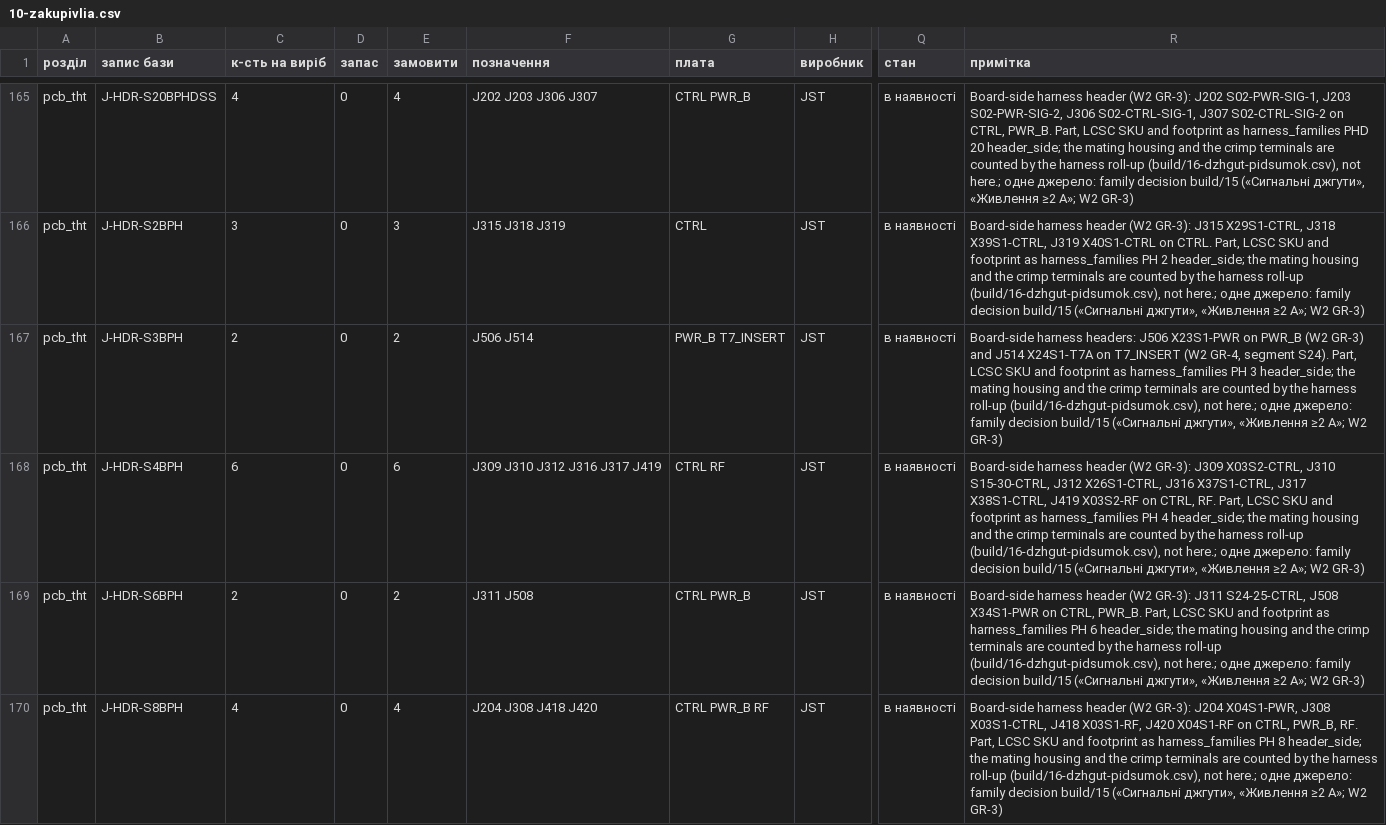
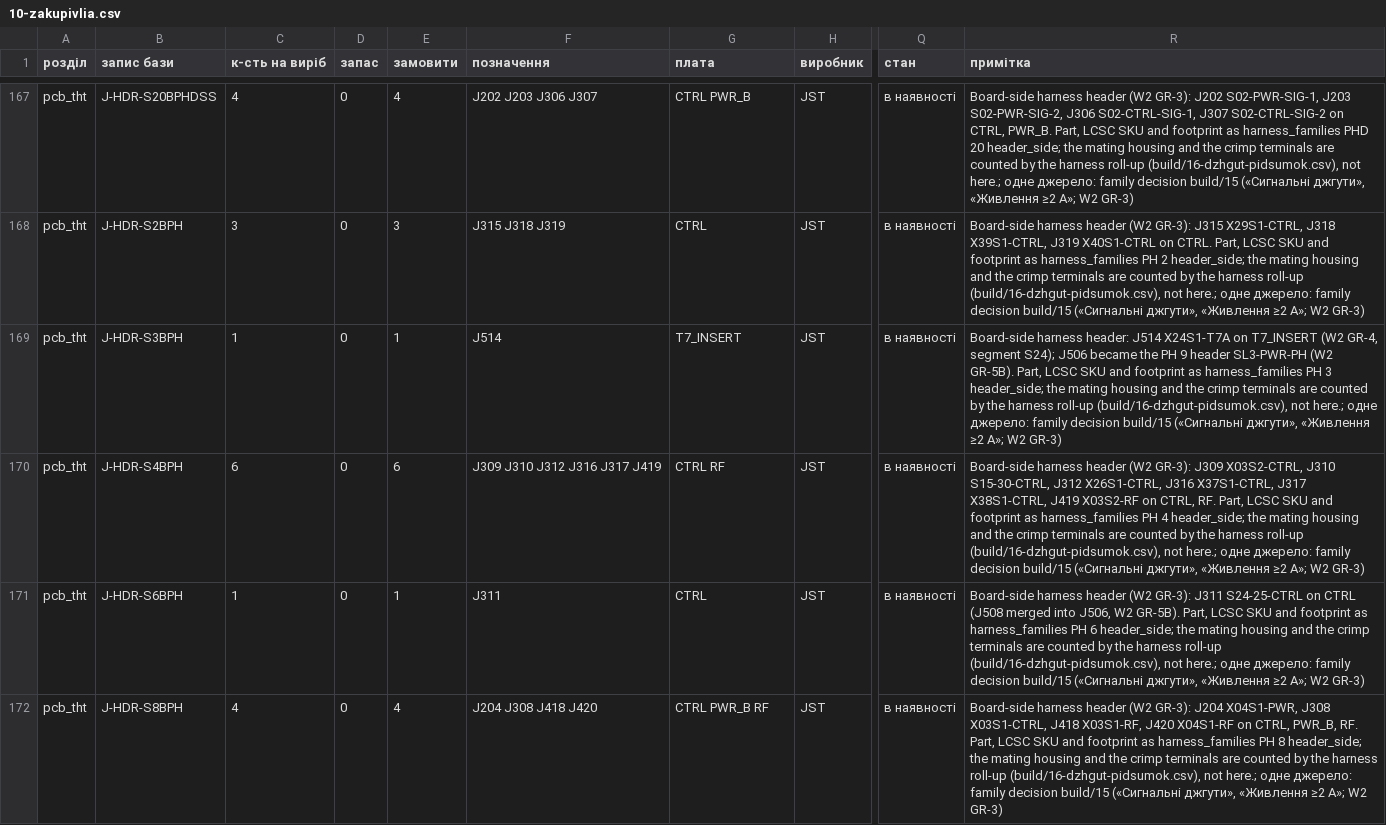
Before and after one commit to lizbeth307/lizbeth307, a CSV file: sat-receiver-audit/build/10-zakupivlia.csv, drawn as a sheet; only a part is shown, gaps mark what is left out; addresses are those after the commit; the diff covers the shown part only; the diff names each change by its address in the sheet, - before the commit and + after, or states it on an @@ line.

```diff
--- a/sat-receiver-audit/build/10-zakupivlia.csv
+++ b/sat-receiver-audit/build/10-zakupivlia.csv
-C169 (к-сть на виріб): 2
+C169 (к-сть на виріб): 1
-E169 (замовити): 2
+E169 (замовити): 1
-F169 (позначення): J506 J514
+F169 (позначення): J514
-G169 (плата): PWR_B T7_INSERT
+G169 (плата): T7_INSERT
-R169 (примітка): Board-side harness headers: J506 X23S1-PWR on PWR_B (W2 GR-3) and J514 X24S1-T7A on T7_INSERT (W2 GR-4, segment S24). Part, LCSC…
+R169 (примітка): Board-side harness header: J514 X24S1-T7A on T7_INSERT (W2 GR-4, segment S24); J506 became the PH 9 header SL3-PWR-PH (W2 GR-5B). Part, LCSC…
-C171 (к-сть на виріб): 2
+C171 (к-сть на виріб): 1
-E171 (замовити): 2
+E171 (замовити): 1
-F171 (позначення): J311 J508
+F171 (позначення): J311
-G171 (плата): CTRL PWR_B
+G171 (плата): CTRL
-R171 (примітка): …GR-3): J311 S24-25-CTRL, J508 X34S1-PWR on CTRL, PWR_B. Part, LCSC…
+R171 (примітка): …GR-3): J311 S24-25-CTRL on CTRL (J508 merged into J506, W2 GR-5B). Part, LCSC…
```
Also changed, not shown: 3 added rows and 22 edited cells elsewhere in this file, sat-receiver-audit/build/10-dzhgut-rodyny.csv, sat-receiver-audit/build/10-jlc-bom.csv, 4 other files.
